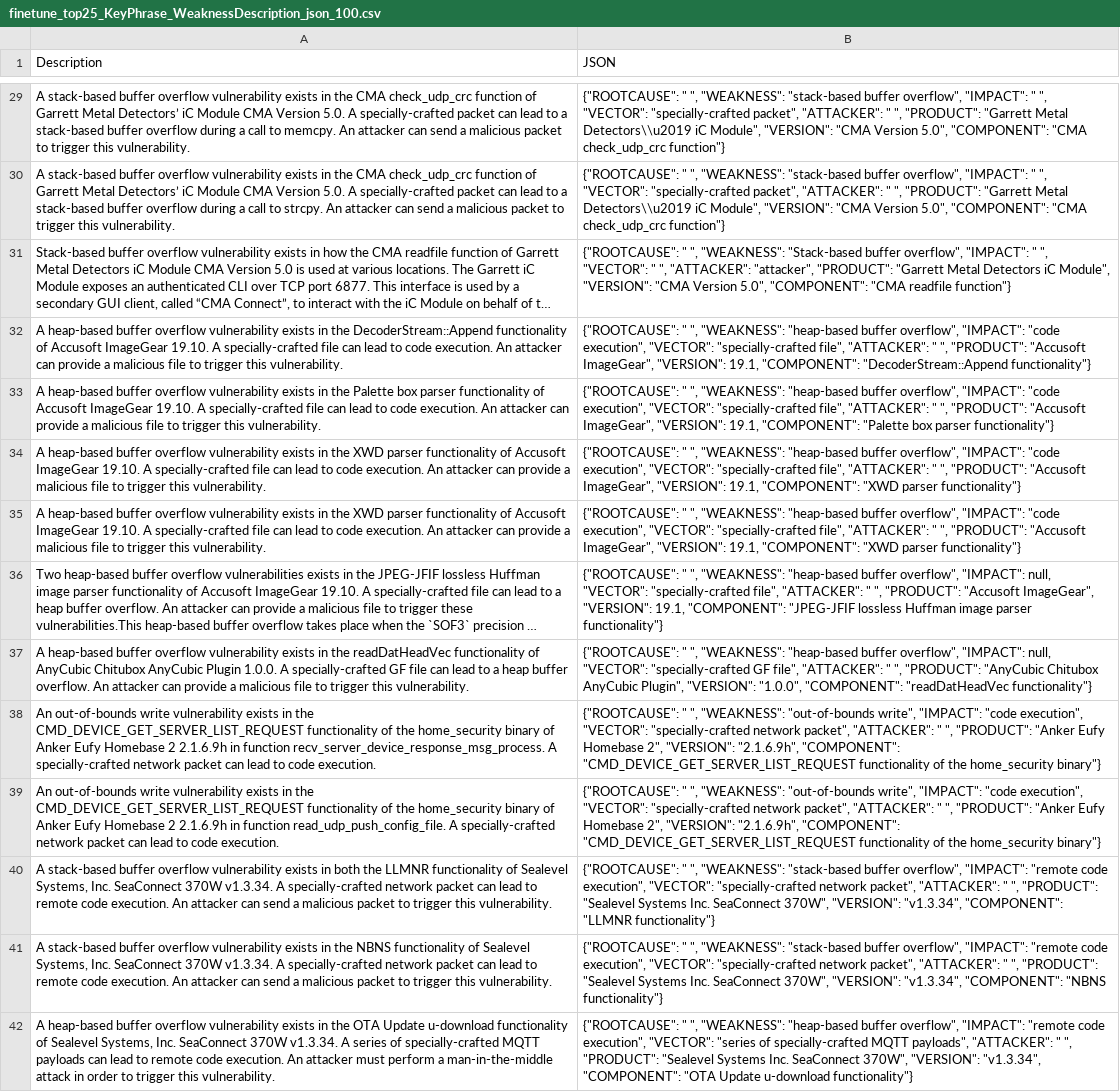
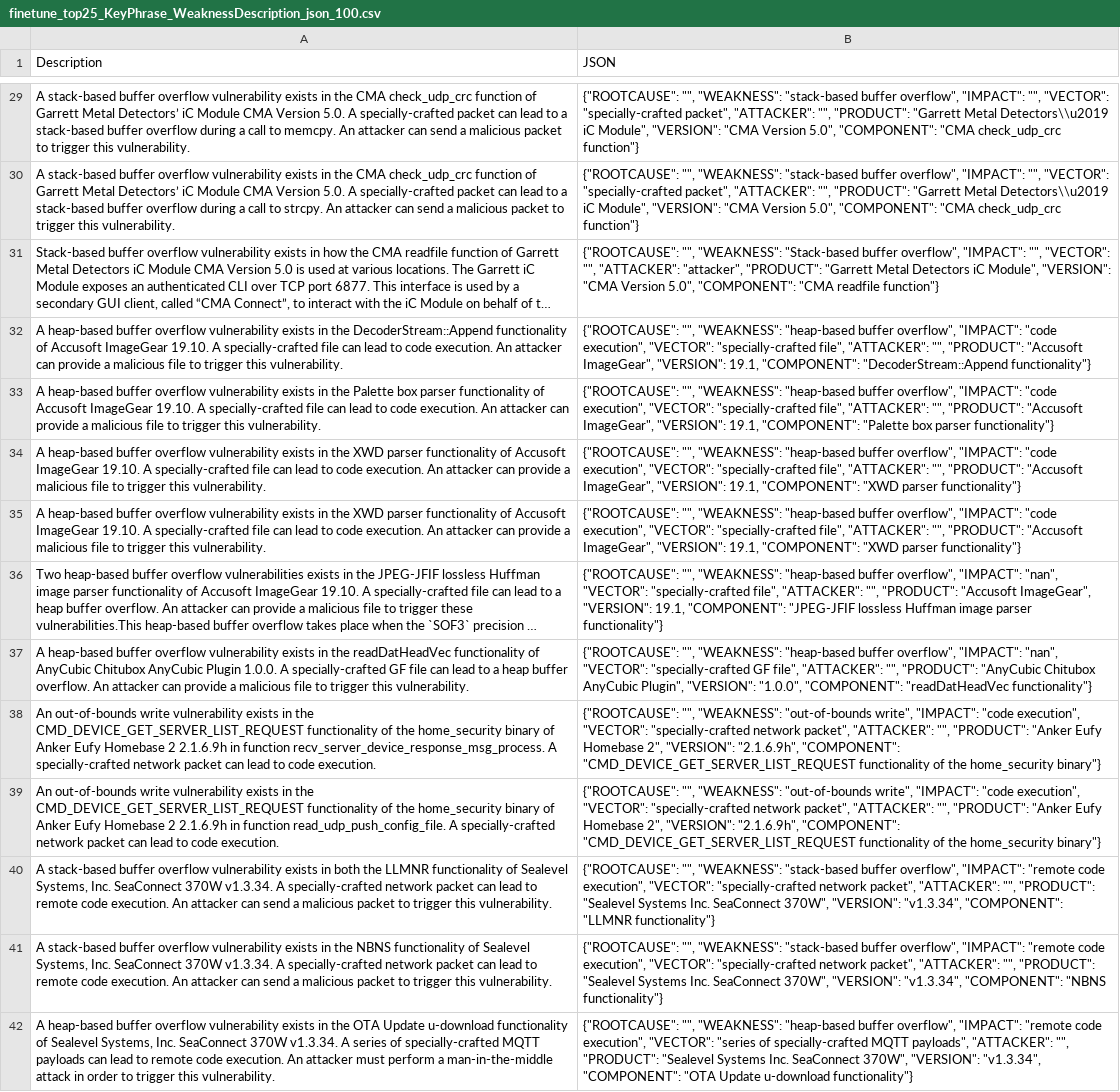
Before and after one commit to CyberSecAI/CWEMap, a CSV file: data_out/finetune_top25_KeyPhrase_WeaknessDescription_json_100.csv, drawn as a sheet; only a part is shown, gaps mark what is left out; long unchanged cells end in …; the diff covers the shown part only; the diff names each change by its address in the sheet, - before the commit and + after, or states it on an @@ line.

```diff
--- a/data_out/finetune_top25_KeyPhrase_WeaknessDescription_json_100.csv
+++ b/data_out/finetune_top25_KeyPhrase_WeaknessDescription_json_100.csv
-B29:B30 (JSON): {"ROOTCAUSE": " ", "WEAKNESS": "stack-based buffer overflow", "IMPACT": " ", "VECTOR": "specially-crafted packet", "ATTACKER": " ", "PRODUCT": "Garrett…
+B29:B30 (JSON): {"ROOTCAUSE": "", "WEAKNESS": "stack-based buffer overflow", "IMPACT": "", "VECTOR": "specially-crafted packet", "ATTACKER": "", "PRODUCT": "Garrett…
-B31 (JSON): {"ROOTCAUSE": " ", "WEAKNESS": "Stack-based buffer overflow", "IMPACT": " ", "VECTOR": " ", "ATTACKER": "attacker",…
+B31 (JSON): {"ROOTCAUSE": "", "WEAKNESS": "Stack-based buffer overflow", "IMPACT": "", "VECTOR": "", "ATTACKER": "attacker",…
-B32 (JSON): {"ROOTCAUSE": " ", "WEAKNESS": "heap-based buffer overflow", "IMPACT": "code execution", "VECTOR": "specially-crafted file", "ATTACKER": " ", "PRODUCT": "Accusoft…
+B32 (JSON): {"ROOTCAUSE": "", "WEAKNESS": "heap-based buffer overflow", "IMPACT": "code execution", "VECTOR": "specially-crafted file", "ATTACKER": "", "PRODUCT": "Accusoft…
-B33 (JSON): {"ROOTCAUSE": " ", "WEAKNESS": "heap-based buffer overflow", "IMPACT": "code execution", "VECTOR": "specially-crafted file", "ATTACKER": " ", "PRODUCT": "Accusoft…
+B33 (JSON): {"ROOTCAUSE": "", "WEAKNESS": "heap-based buffer overflow", "IMPACT": "code execution", "VECTOR": "specially-crafted file", "ATTACKER": "", "PRODUCT": "Accusoft…
-B34:B35 (JSON): {"ROOTCAUSE": " ", "WEAKNESS": "heap-based buffer overflow", "IMPACT": "code execution", "VECTOR": "specially-crafted file", "ATTACKER": " ", "PRODUCT": "Accusoft…
+B34:B35 (JSON): {"ROOTCAUSE": "", "WEAKNESS": "heap-based buffer overflow", "IMPACT": "code execution", "VECTOR": "specially-crafted file", "ATTACKER": "", "PRODUCT": "Accusoft…
-B36 (JSON): {"ROOTCAUSE": " ", "WEAKNESS": "heap-based buffer overflow", "IMPACT": null, "VECTOR": "specially-crafted file", "ATTACKER": " ", "PRODUCT": "Accusoft…
+B36 (JSON): {"ROOTCAUSE": "", "WEAKNESS": "heap-based buffer overflow", "IMPACT": "nan", "VECTOR": "specially-crafted file", "ATTACKER": "", "PRODUCT": "Accusoft…
-B37 (JSON): {"ROOTCAUSE": " ", "WEAKNESS": "heap-based buffer overflow", "IMPACT": null, "VECTOR": "specially-crafted GF file", "ATTACKER": " ", "PRODUCT": "AnyCubic…
+B37 (JSON): {"ROOTCAUSE": "", "WEAKNESS": "heap-based buffer overflow", "IMPACT": "nan", "VECTOR": "specially-crafted GF file", "ATTACKER": "", "PRODUCT": "AnyCubic…
-B38:B39 (JSON): {"ROOTCAUSE": " ", "WEAKNESS": "out-of-bounds write", "IMPACT": "code execution", "VECTOR": "specially-crafted network packet", "ATTACKER": " ", "PRODUCT": "Anker…
+B38:B39 (JSON): {"ROOTCAUSE": "", "WEAKNESS": "out-of-bounds write", "IMPACT": "code execution", "VECTOR": "specially-crafted network packet", "ATTACKER": "", "PRODUCT": "Anker…
-B40 (JSON): {"ROOTCAUSE": " ", "WEAKNESS": "stack-based buffer overflow", "IMPACT": "remote code execution", "VECTOR": "specially-crafted network packet", "ATTACKER": " ", "PRODUCT": "Sealevel…
+B40 (JSON): {"ROOTCAUSE": "", "WEAKNESS": "stack-based buffer overflow", "IMPACT": "remote code execution", "VECTOR": "specially-crafted network packet", "ATTACKER": "", "PRODUCT": "Sealevel…
-B41 (JSON): {"ROOTCAUSE": " ", "WEAKNESS": "stack-based buffer overflow", "IMPACT": "remote code execution", "VECTOR": "specially-crafted network packet", "ATTACKER": " ", "PRODUCT": "Sealevel…
+B41 (JSON): {"ROOTCAUSE": "", "WEAKNESS": "stack-based buffer overflow", "IMPACT": "remote code execution", "VECTOR": "specially-crafted network packet", "ATTACKER": "", "PRODUCT": "Sealevel…
-B42 (JSON): {"ROOTCAUSE": " ", "WEAKNESS": "heap-based buffer overflow", "IMPACT": "remote code execution", "VECTOR": "series of specially-crafted MQTT payloads", "ATTACKER": " ", "PRODUCT": "Sealevel…
+B42 (JSON): {"ROOTCAUSE": "", "WEAKNESS": "heap-based buffer overflow", "IMPACT": "remote code execution", "VECTOR": "series of specially-crafted MQTT payloads", "ATTACKER": "", "PRODUCT": "Sealevel…
```
Also changed, not shown: 83 edited cells elsewhere in this file, data_out/top25_KeyPhrase_WeaknessDescription_json_100.csv, 4 other files.
